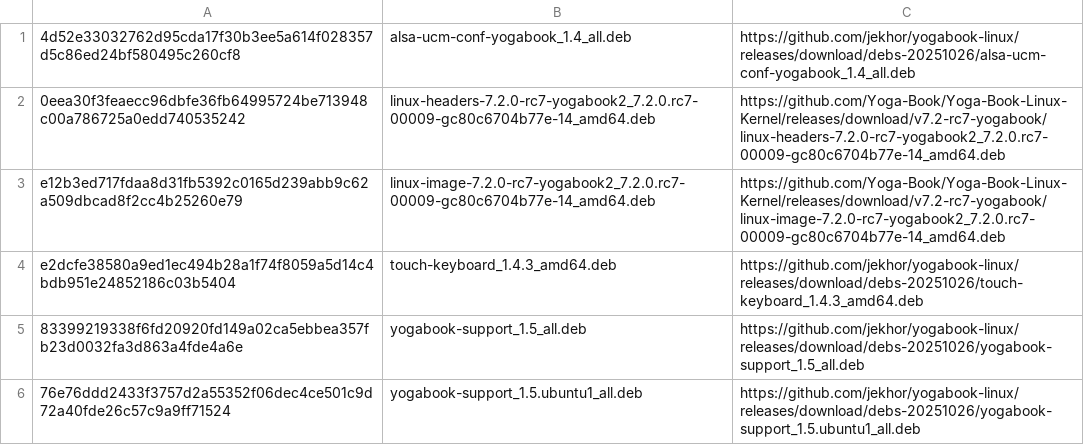
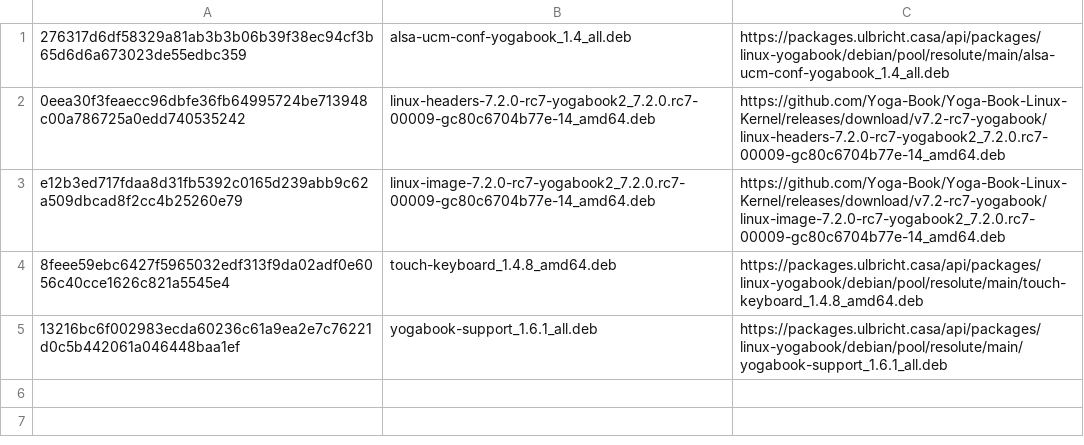
Before and after one commit to Yoga-Book/Ubuntu-Autoinstall, a TSV file: manifests/yogabook-release-debs.tsv, drawn as a sheet.

```diff
--- a/manifests/yogabook-release-debs.tsv
+++ b/manifests/yogabook-release-debs.tsv
@@ -1,6 +1,5 @@
-4d52e33032762d95cda17f30b3ee5a614f028357d5c86ed24bf580495c260cf8	alsa-ucm-conf-yogabook_1.4_all.deb	https://github.com/jekhor/yogabook-linux/releases/download/debs-20251026/alsa-ucm-conf-yogabook_1.4_all.deb
+276317d6df58329a81ab3b3b06b39f38ec94cf3b65d6d6a673023de55edbc359	alsa-ucm-conf-yogabook_1.4_all.deb	https://packages.ulbricht.casa/api/packages/linux-yogabook/debian/pool/resolute/main/alsa-ucm-conf-yogabook_1.4_all.deb
 0eea30f3feaecc96dbfe36fb64995724be713948c00a786725a0edd740535242	linux-headers-7.2.0-rc7-yogabook2_7.2.0.rc7-00009-gc80c6704b77e-14_amd64.deb	https://github.com/Yoga-Book/Yoga-Book-Linux-Kernel/releases/download/v7.2-rc7-yogabook/linux-headers-7.2.0-rc7-yogabook2_7.2.0.rc7-00009-gc80c6704b77e-14_amd64.deb
 e12b3ed717fdaa8d31fb5392c0165d239abb9c62a509dbcad8f2cc4b25260e79	linux-image-7.2.0-rc7-yogabook2_7.2.0.rc7-00009-gc80c6704b77e-14_amd64.deb	https://github.com/Yoga-Book/Yoga-Book-Linux-Kernel/releases/download/v7.2-rc7-yogabook/linux-image-7.2.0-rc7-yogabook2_7.2.0.rc7-00009-gc80c6704b77e-14_amd64.deb
-e2dcfe38580a9ed1ec494b28a1f74f8059a5d14c4bdb951e24852186c03b5404	touch-keyboard_1.4.3_amd64.deb	https://github.com/jekhor/yogabook-linux/releases/download/debs-20251026/touch-keyboard_1.4.3_amd64.deb
-83399219338f6fd20920fd149a02ca5ebbea357fb23d0032fa3d863a4fde4a6e	yogabook-support_1.5_all.deb	https://github.com/jekhor/yogabook-linux/releases/download/debs-20251026/yogabook-support_1.5_all.deb
-76e76ddd2433f3757d2a55352f06dec4ce501c9d72a40fde26c57c9a9ff71524	yogabook-support_1.5.ubuntu1_all.deb	https://github.com/jekhor/yogabook-linux/releases/download/debs-20251026/yogabook-support_1.5.ubuntu1_all.deb
+8feee59ebc6427f5965032edf313f9da02adf0e6056c40cce1626c821a5545e4	touch-keyboard_1.4.8_amd64.deb	https://packages.ulbricht.casa/api/packages/linux-yogabook/debian/pool/resolute/main/touch-keyboard_1.4.8_amd64.deb
+13216bc6f002983ecda60236c61a9ea2e7c76221d0c5b442061a046448baa1ef	yogabook-support_1.6.1_all.deb	https://packages.ulbricht.casa/api/packages/linux-yogabook/debian/pool/resolute/main/yogabook-support_1.6.1_all.deb
```
Also changed, not shown: manifests/yogabook-selected-packages.tsv, 13 other files.
